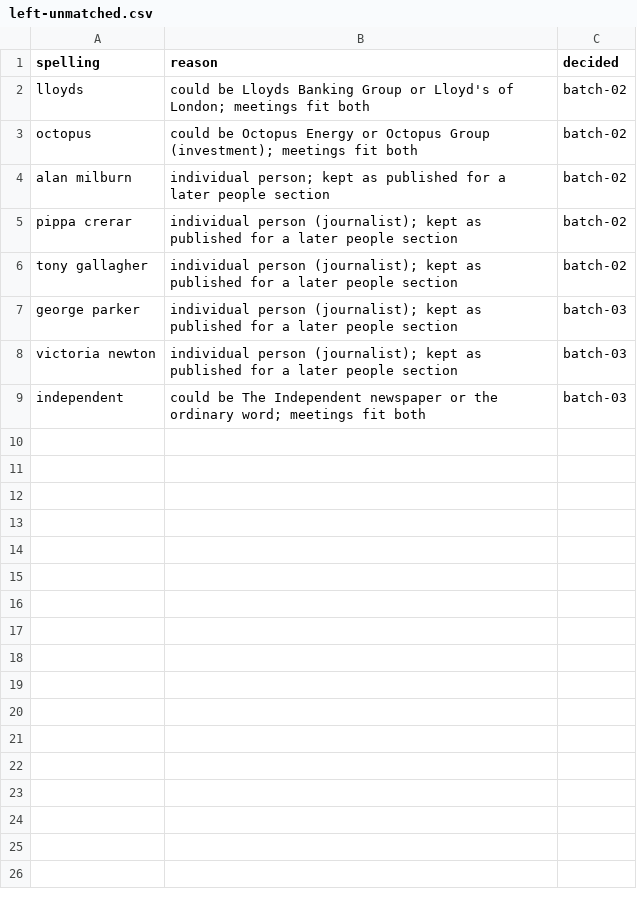
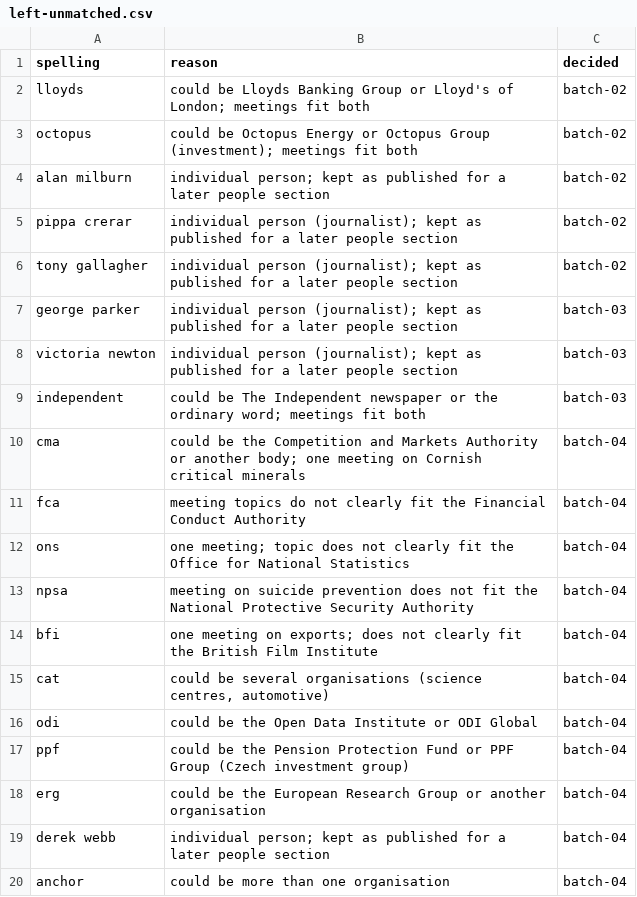
Before and after one commit to tuffjamvisual-ai/peoples-chamber-frontend, a CSV file: data/lobbying-review/left-unmatched.csv, drawn as a sheet.

```diff
--- a/data/lobbying-review/left-unmatched.csv
+++ b/data/lobbying-review/left-unmatched.csv
@@ -9 +9,12 @@ victoria newton,"individual person (journalist); kept as published for a later p
 independent,"could be The Independent newspaper or the ordinary word; meetings fit both",batch-03
+cma,"could be the Competition and Markets Authority or another body; one meeting on Cornish critical minerals",batch-04
+fca,"meeting topics do not clearly fit the Financial Conduct Authority",batch-04
+ons,"one meeting; topic does not clearly fit the Office for National Statistics",batch-04
+npsa,"meeting on suicide prevention does not fit the National Protective Security Authority",batch-04
+bfi,"one meeting on exports; does not clearly fit the British Film Institute",batch-04
+cat,"could be several organisations (science centres, automotive)",batch-04
+odi,"could be the Open Data Institute or ODI Global",batch-04
+ppf,"could be the Pension Protection Fund or PPF Group (Czech investment group)",batch-04
+erg,"could be the European Research Group or another organisation",batch-04
+derek webb,"individual person; kept as published for a later people section",batch-04
+anchor,"could be more than one organisation",batch-04
```
Also changed, not shown: 1 other file.
